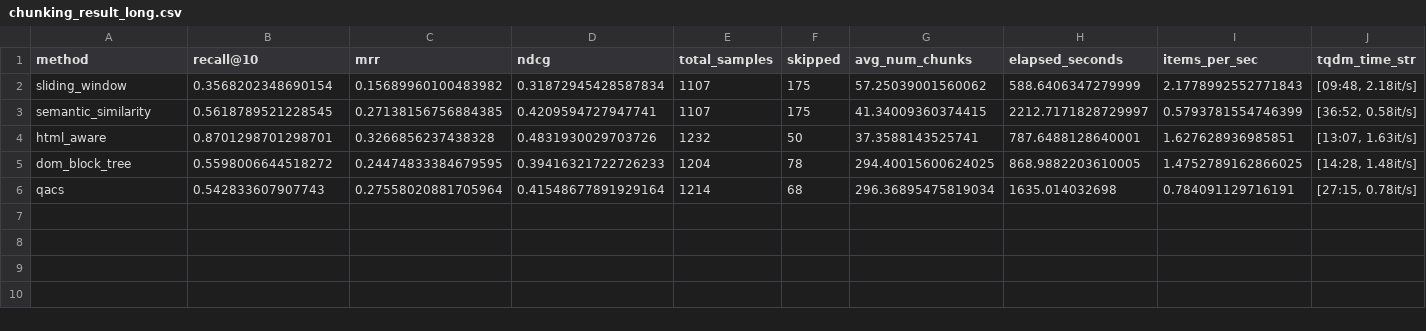
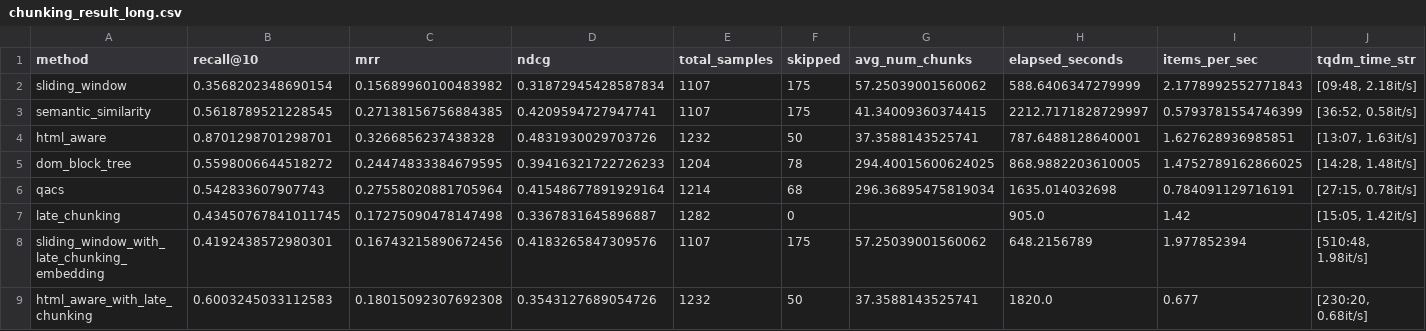
Before and after one commit to H-control/CIS-5200-final-Text2Vec, a CSV file: results/chunking_result_long.csv, drawn as a sheet; only a part is shown; rows hold the shown columns only; the diff names each change by its address in the sheet, - before the commit and + after, or states it on an @@ line.

```diff
--- a/results/chunking_result_long.csv
+++ b/results/chunking_result_long.csv
+row 7: late_chunking | 0.43450767841011745 | 0.17275090478147498 | 0.3367831645896887 | 1282 | 0 |  | 905.0 | 1.42 | [15:05, 1.42it/s]
+row 8: sliding_window_with_late_chunking_embedding | 0.4192438572980301 | 0.16743215890672456 | 0.4183265847309576 | 1107 | 175 | 57.25039001560062 | 648.2156789 | 1.977852394 | [510:48, 1.98it/s]
+row 9: html_aware_with_late_chunking | 0.6003245033112583 | 0.18015092307692308 | 0.3543127689054726 | 1232 | 50 | 37.3588143525741 | 1820.0 | 0.677 | [230:20, 0.68it/s]
```
Also changed, not shown: results/chunking_result_medium.csv, 9 other files.
